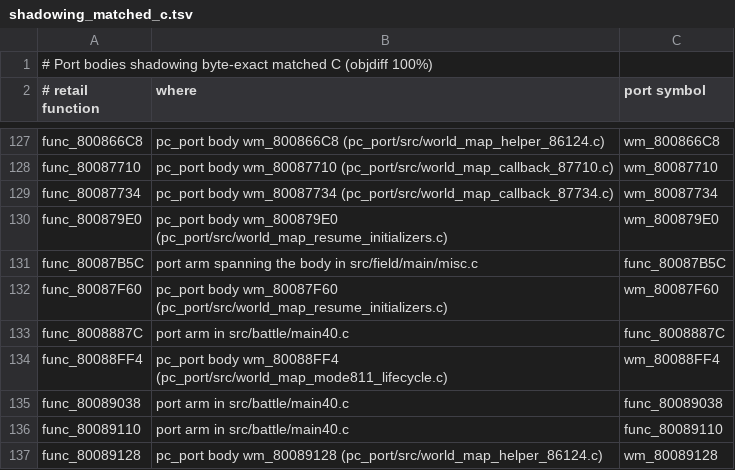
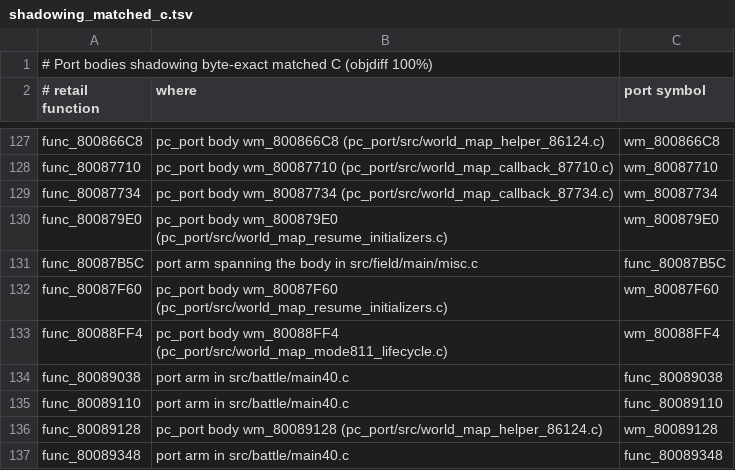
Before and after one commit to Blizz127/xenogears-decomp-ai, a TSV file: docs/port/shadowing_matched_c.tsv, drawn as a sheet; only a part is shown, gaps mark what is left out; the shorter side is filled out with more unchanged rows; the diff names each change by its address in the sheet, - before the commit and + after, or states it on an @@ line.

Commit message:
battle: share matched line-state helper

```diff
--- a/docs/port/shadowing_matched_c.tsv
+++ b/docs/port/shadowing_matched_c.tsv
-row 133: func_8008887C | port arm in src/battle/main40.c | func_8008887C
```
Also changed, not shown: 3 other files.
